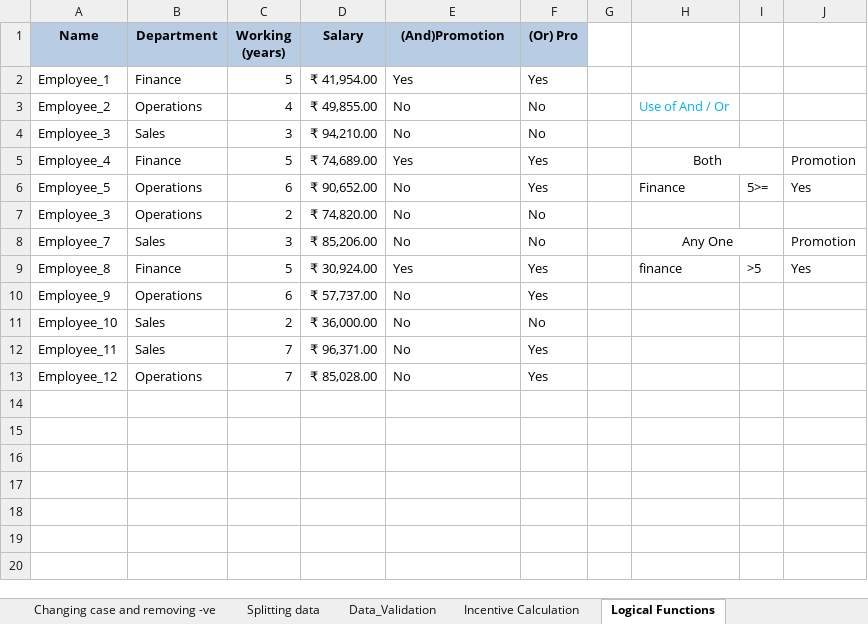
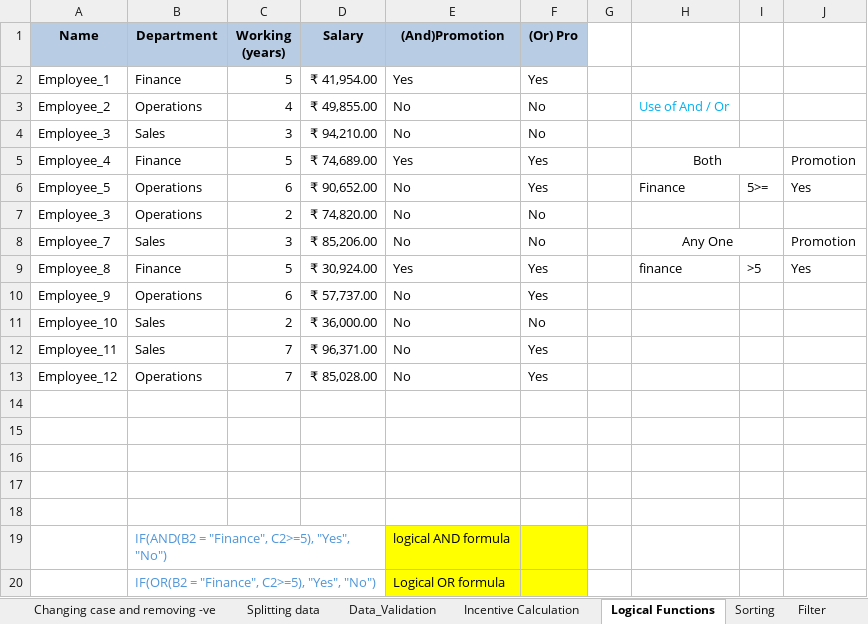
Before and after one commit to Sujan680/Excel-Learning, an Excel workbook: Practice Exel Basics.xlsx, sheet Logical Functions, drawn as a sheet; values as stored, in another font and other column widths than the file's, no borders; the diff names each change by its address in the sheet, - before the commit and + after, or states it on an @@ line.

Commit message:
Logical functions and Sort, Filter and Take functions

```diff
--- a/Practice Exel Basics.xlsx (sheet Logical Functions)
+++ b/Practice Exel Basics.xlsx (sheet Logical Functions)
+sheet tab: Sorting
+sheet tab: Filter
+row 14: (empty)
+row 15: (empty)
+row 16: (empty)
+row 17: (empty)
+row 18: (empty)
+row 19:  | IF(AND(B2 = "Finance", C2>=5), "Yes", "No") |  |  | logical AND formula
+row 20:  | IF(OR(B2 = "Finance", C2>=5), "Yes", "No") |  |  | Logical OR formula
```
Also changed, not shown: sheet Incentive Calculation, other sheet tabs.
